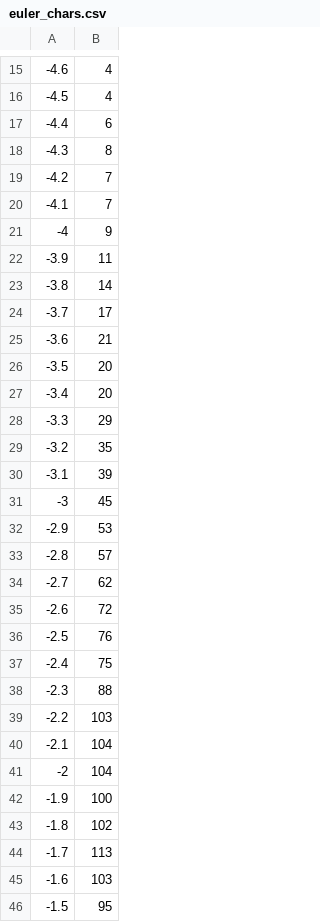
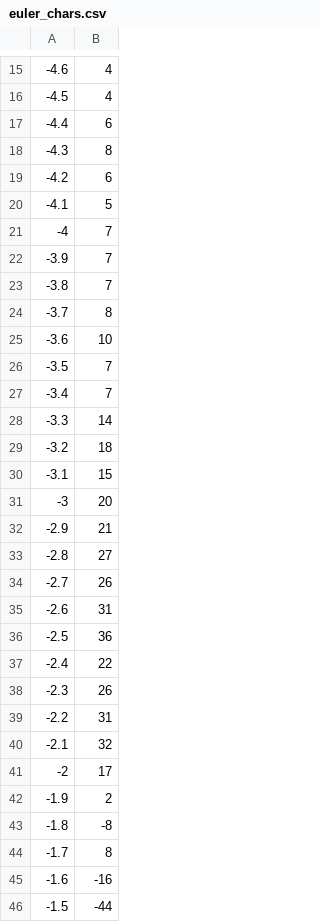
Before and after one commit to NISOx-BDI/Software_Comparison, a CSV file: ds001/FSL/LEVEL2/group.gfeat/cope1.feat/stats/euler_chars.csv, drawn as a sheet; only a part is shown, gaps mark what is left out; the diff covers the shown part only.

```diff
--- a/ds001/FSL/LEVEL2/group.gfeat/cope1.feat/stats/euler_chars.csv
+++ b/ds001/FSL/LEVEL2/group.gfeat/cope1.feat/stats/euler_chars.csv
@@ -18,29 +18,29 @@
 -4.3,8
--4.2,7
--4.1,7
--4,9
--3.9,11
--3.8,14
--3.7,17
--3.6,21
--3.5,20
--3.4,20
--3.3,29
--3.2,35
--3.1,39
--3,45
--2.9,53
--2.8,57
--2.7,62
--2.6,72
--2.5,76
--2.4,75
--2.3,88
--2.2,103
--2.1,104
--2,104
--1.9,100
--1.8,102
--1.7,113
--1.6,103
--1.5,95
+-4.2,6
+-4.1,5
+-4,7
+-3.9,7
+-3.8,7
+-3.7,8
+-3.6,10
+-3.5,7
+-3.4,7
+-3.3,14
+-3.2,18
+-3.1,15
+-3,20
+-2.9,21
+-2.8,27
+-2.7,26
+-2.6,31
+-2.5,36
+-2.4,22
+-2.3,26
+-2.2,31
+-2.1,32
+-2,17
+-1.9,2
+-1.8,-8
+-1.7,8
+-1.6,-16
+-1.5,-44
```
Also changed, not shown: 15 edited cells elsewhere in this file, ds001/FSL/LEVEL2/permutation_test/euler_chars.csv, ds001/SPM/LEVEL2/euler_chars.csv, 2 other files.
